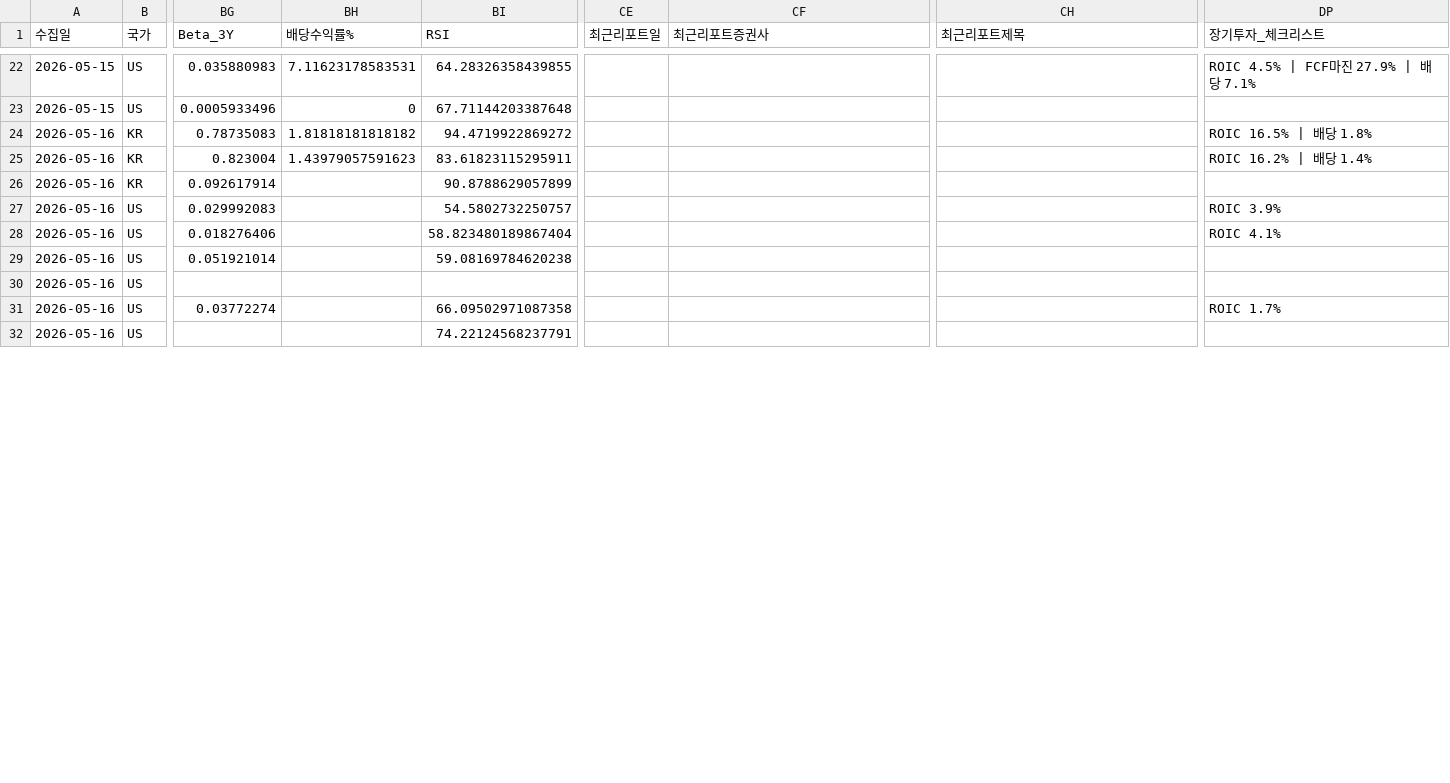
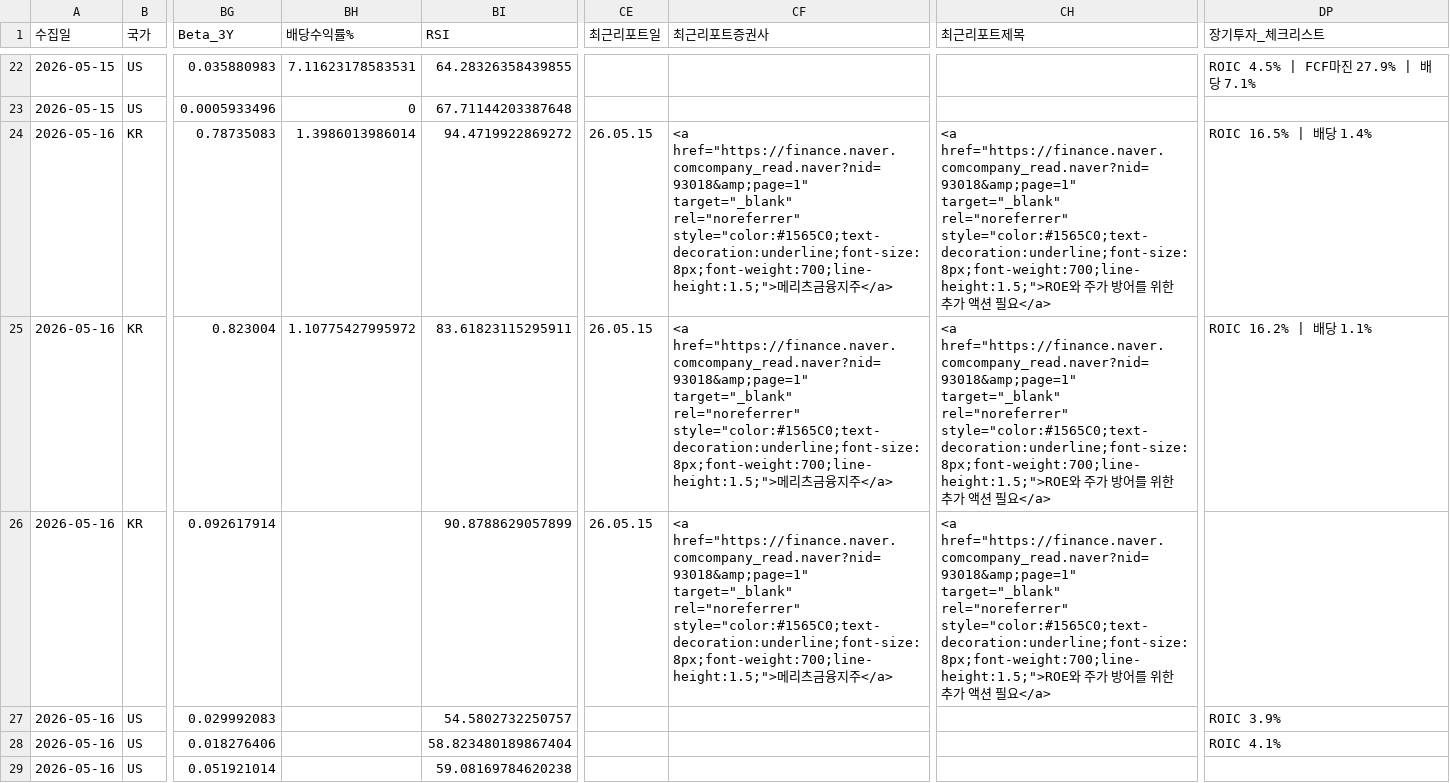
Before and after one commit to dicacros-gif/claude, a CSV file: data/52_week_highs_enriched_history.csv, drawn as a sheet; only a part is shown, gaps mark what is left out; the shorter side is filled out with more unchanged rows; the diff covers the shown part only; the diff names each change by its address in the sheet, - before the commit and + after, or states it on an @@ line.

```diff
--- a/data/52_week_highs_enriched_history.csv
+++ b/data/52_week_highs_enriched_history.csv
-BH24 (배당수익률%): 1.81818181818182
+BH24 (배당수익률%): 1.3986013986014
-CE24:CE26 (최근리포트일): (empty)
+CE24:CE26 (최근리포트일): 26.05.15
-CF24:CF26 (최근리포트증권사): (empty)
+CF24:CF26 (최근리포트증권사): <a href="https://finance.naver.comcompany_read.naver?nid=93018&amp;page=1" target="_blank" rel="noreferrer" style="color:#1565C0;text-decoration:underline;font-size:8px;font-weight:700;line-height:1.5;">메리츠금융지주</a>
-CH24:CH26 (최근리포트제목): (empty)
+CH24:CH26 (최근리포트제목): <a href="https://finance.naver.comcompany_read.naver?nid=93018&amp;page=1" target="_blank" rel="noreferrer" style="color:#1565C0;text-decoration:underline;font-size:8px;font-weight:700;line-height:1.5;">ROE와 주가 방어를 위한 추가 액션 필요</a>
-DP24 (장기투자_체크리스트): ROIC 16.5% | 배당 1.8%
+DP24 (장기투자_체크리스트): ROIC 16.5% | 배당 1.4%
-BH25 (배당수익률%): 1.43979057591623
+BH25 (배당수익률%): 1.10775427995972
-DP25 (장기투자_체크리스트): ROIC 16.2% | 배당 1.4%
+DP25 (장기투자_체크리스트): ROIC 16.2% | 배당 1.1%
```
Also changed, not shown: 30 edited cells elsewhere in this file, data/flow_history.csv, data/market_index_cache.csv, 1 other file.
